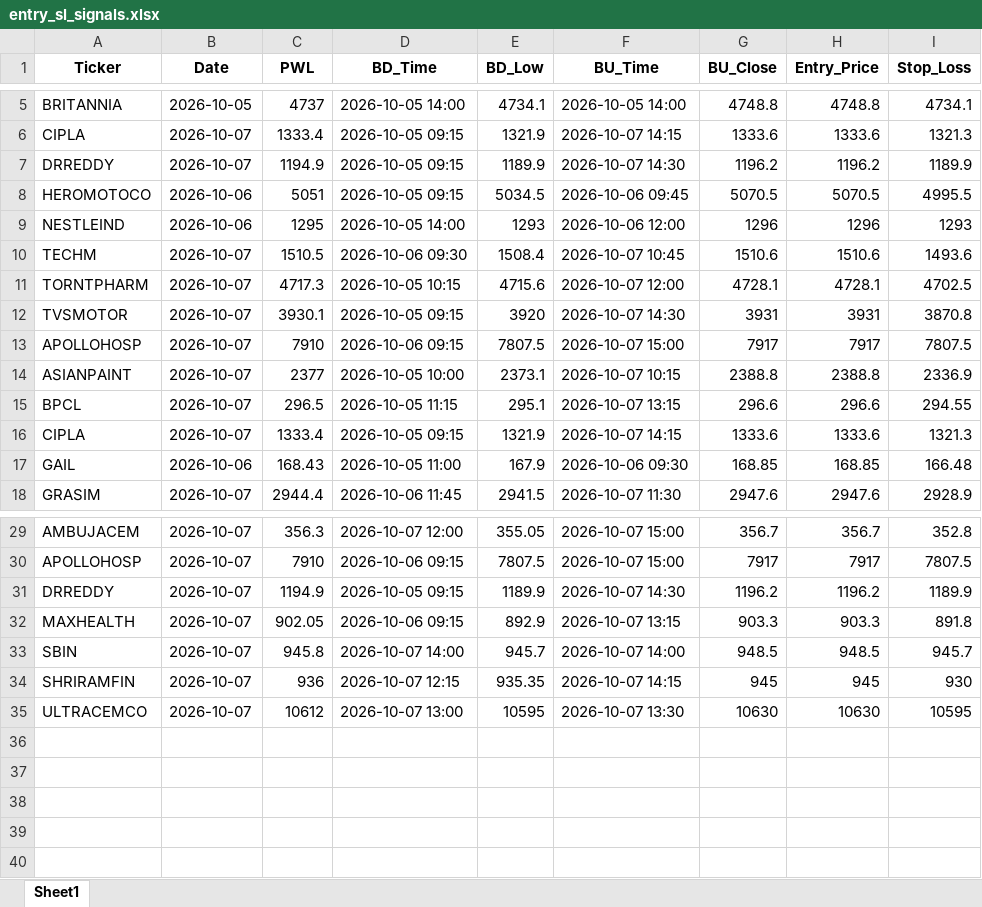
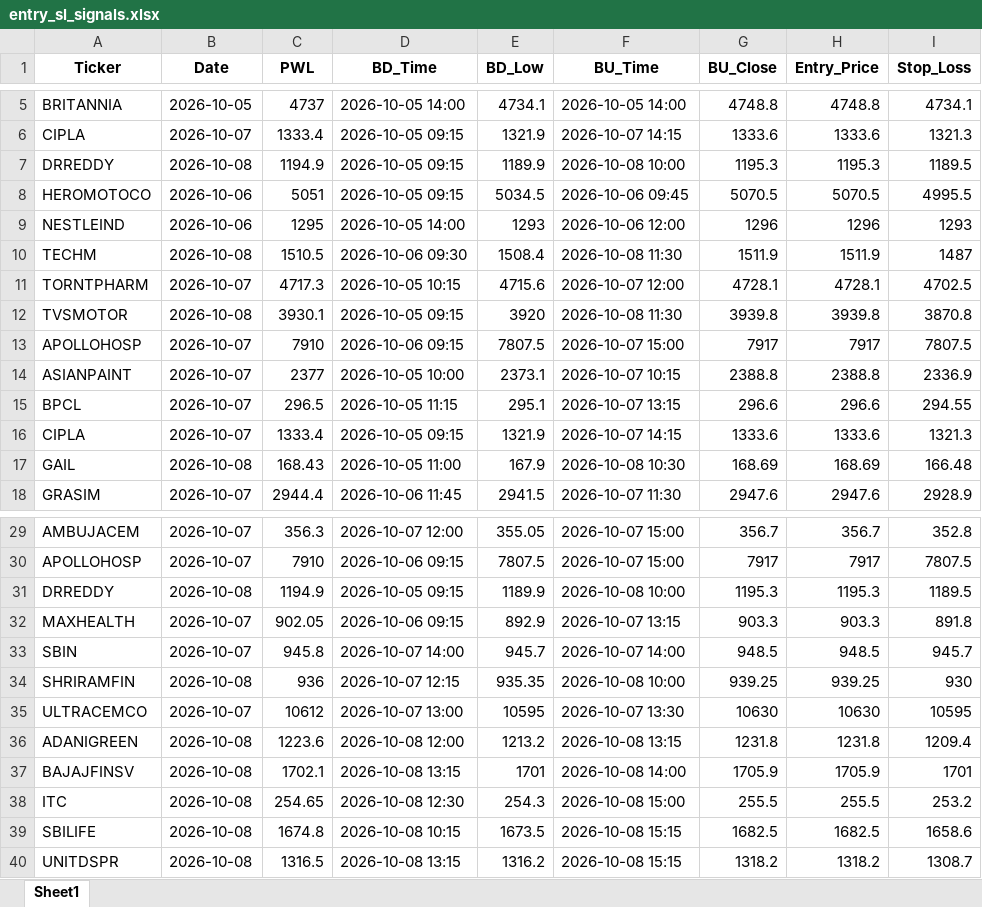
Before and after one commit to chandancv62-mtf/telegram-notifier, an Excel workbook: data/entry_sl_signals.xlsx, sheet Sheet1, drawn as a sheet; only a part is shown, gaps mark what is left out; values as stored, in another font and other column widths than the file's, no borders; the diff names each change by its address in the sheet, - before the commit and + after, or states it on an @@ line.

```diff
--- a/data/entry_sl_signals.xlsx (sheet Sheet1)
+++ b/data/entry_sl_signals.xlsx (sheet Sheet1)
-B7 (Date): 2026-10-07
+B7 (Date): 2026-10-08
-F7 (BU_Time): 2026-10-07 14:30
+F7 (BU_Time): 2026-10-08 10:00
-G7 (BU_Close): 1196.2
+G7 (BU_Close): 1195.3
-H7 (Entry_Price): 1196.2
+H7 (Entry_Price): 1195.3
-I7 (Stop_Loss): 1189.9
+I7 (Stop_Loss): 1189.5
-B10 (Date): 2026-10-07
+B10 (Date): 2026-10-08
-F10 (BU_Time): 2026-10-07 10:45
+F10 (BU_Time): 2026-10-08 11:30
-G10 (BU_Close): 1510.6
+G10 (BU_Close): 1511.9
-H10 (Entry_Price): 1510.6
+H10 (Entry_Price): 1511.9
-I10 (Stop_Loss): 1493.6
+I10 (Stop_Loss): 1487
-B12 (Date): 2026-10-07
+B12 (Date): 2026-10-08
-F12 (BU_Time): 2026-10-07 14:30
+F12 (BU_Time): 2026-10-08 11:30
-G12 (BU_Close): 3931
+G12 (BU_Close): 3939.8
-H12 (Entry_Price): 3931
+H12 (Entry_Price): 3939.8
-B17 (Date): 2026-10-06
+B17 (Date): 2026-10-08
-F17 (BU_Time): 2026-10-06 09:30
+F17 (BU_Time): 2026-10-08 10:30
-G17 (BU_Close): 168.85
+G17 (BU_Close): 168.69
-H17 (Entry_Price): 168.85
+H17 (Entry_Price): 168.69
-B31 (Date): 2026-10-07
+B31 (Date): 2026-10-08
-F31 (BU_Time): 2026-10-07 14:30
+F31 (BU_Time): 2026-10-08 10:00
-G31 (BU_Close): 1196.2
+G31 (BU_Close): 1195.3
-H31 (Entry_Price): 1196.2
+H31 (Entry_Price): 1195.3
-I31 (Stop_Loss): 1189.9
+I31 (Stop_Loss): 1189.5
-B34 (Date): 2026-10-07
+B34 (Date): 2026-10-08
-F34 (BU_Time): 2026-10-07 14:15
+F34 (BU_Time): 2026-10-08 10:00
-G34 (BU_Close): 945
+G34 (BU_Close): 939.25
-H34 (Entry_Price): 945
+H34 (Entry_Price): 939.25
+row 36: ADANIGREEN | 2026-10-08 | 1223.6 | 2026-10-08 12:00 | 1213.2 | 2026-10-08 13:15 | 1231.8 | 1231.8 | 1209.4
+row 37: BAJAJFINSV | 2026-10-08 | 1702.1 | 2026-10-08 13:15 | 1701 | 2026-10-08 14:00 | 1705.9 | 1705.9 | 1701
+row 38: ITC | 2026-10-08 | 254.65 | 2026-10-08 12:30 | 254.3 | 2026-10-08 15:00 | 255.5 | 255.5 | 253.2
+row 39: SBILIFE | 2026-10-08 | 1674.8 | 2026-10-08 10:15 | 1673.5 | 2026-10-08 15:15 | 1682.5 | 1682.5 | 1658.6
+row 40: UNITDSPR | 2026-10-08 | 1316.5 | 2026-10-08 13:15 | 1316.2 | 2026-10-08 15:15 | 1318.2 | 1318.2 | 1308.7
```
Also changed, not shown: data/trade_tracker_results.xlsx, data/weekly_final_trading_signals.xlsx, 1 other file.
